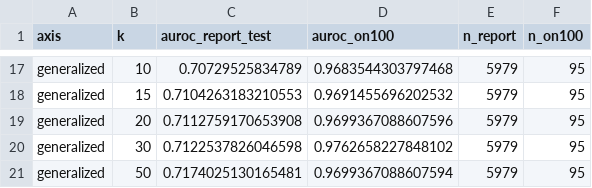
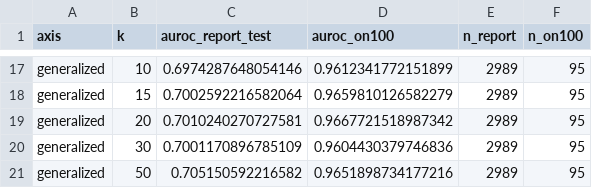
Before and after one commit to bdsp-core/morgoth-slowing-growth-curves, a CSV file: results/story/topk_sweep.csv, drawn as a sheet; only a part is shown, gaps mark what is left out; the diff covers the shown part only; the diff names each change by its address in the sheet, - before the commit and + after, or states it on an @@ line.

```diff
--- a/results/story/topk_sweep.csv
+++ b/results/story/topk_sweep.csv
-C17 (auroc_report_test): 0.70729525834789
+C17 (auroc_report_test): 0.6974287648054146
-D17 (auroc_on100): 0.9683544303797468
+D17 (auroc_on100): 0.9612341772151899
-E17:E21 (n_report): 5979
+E17:E21 (n_report): 2989
-C18 (auroc_report_test): 0.7104263183210553
+C18 (auroc_report_test): 0.7002592216582064
-D18 (auroc_on100): 0.9691455696202532
+D18 (auroc_on100): 0.9659810126582279
-C19 (auroc_report_test): 0.7112759170653908
+C19 (auroc_report_test): 0.7010240270727581
-D19 (auroc_on100): 0.9699367088607596
+D19 (auroc_on100): 0.9667721518987342
-C20 (auroc_report_test): 0.7122537826046598
+C20 (auroc_report_test): 0.7001170896785109
-D20 (auroc_on100): 0.9762658227848102
+D20 (auroc_on100): 0.9604430379746836
-C21 (auroc_report_test): 0.7174025130165481
+C21 (auroc_report_test): 0.705150592216582
-D21 (auroc_on100): 0.9699367088607594
+D21 (auroc_on100): 0.9651898734177216
```
Also changed, not shown: 45 edited cells elsewhere in this file, 12 other files.
